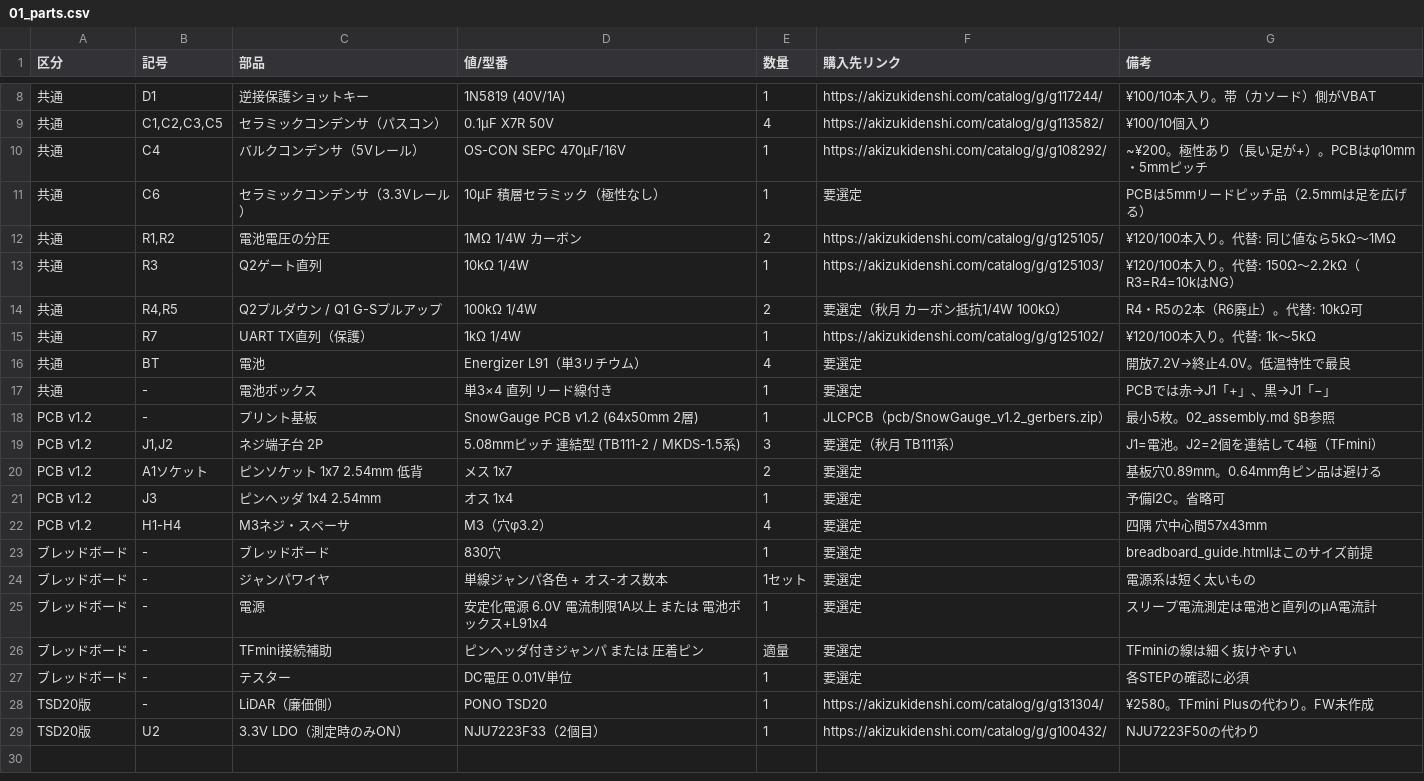
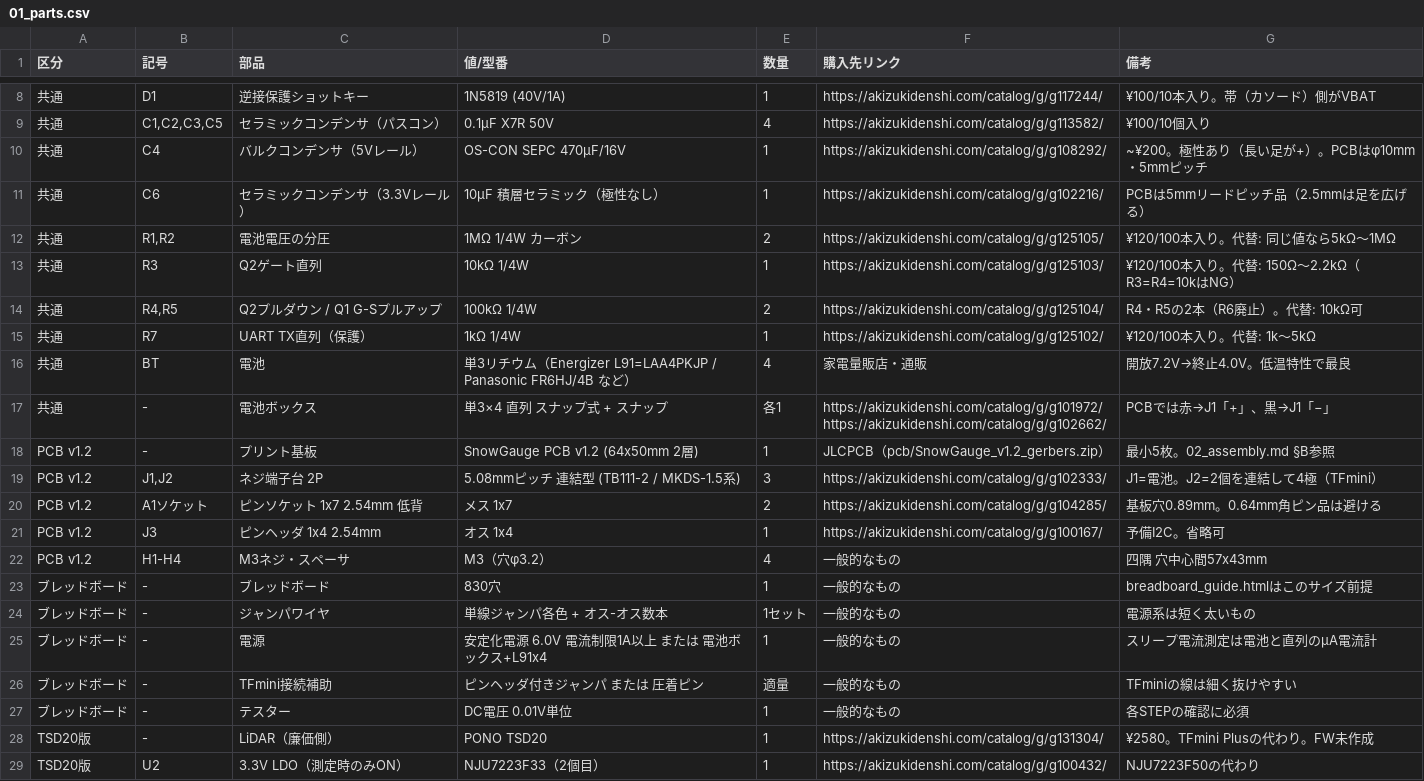
Before and after one commit to 0kam/SnowGauge, a CSV file: docs/01_parts.csv, drawn as a sheet; only a part is shown, gaps mark what is left out.

```diff
--- a/docs/01_parts.csv
+++ b/docs/01_parts.csv
@@ -10,19 +10,19 @@
 共通,C4,バルクコンデンサ（5Vレール）,OS-CON SEPC 470µF/16V,1,https://akizukidenshi.com/catalog/g/g108292/,~¥200。極性あり（長い足が+）。PCBはφ10mm・5mmピッチ
-共通,C6,セラミックコンデンサ（3.3Vレール）,10µF 積層セラミック（極性なし）,1,要選定,PCBは5mmリードピッチ品（2.5mmは足を広げる）
+共通,C6,セラミックコンデンサ（3.3Vレール）,10µF 積層セラミック（極性なし）,1,https://akizukidenshi.com/catalog/g/g102216/,PCBは5mmリードピッチ品（2.5mmは足を広げる）
 共通,"R1,R2",電池電圧の分圧,1MΩ 1/4W カーボン,2,https://akizukidenshi.com/catalog/g/g125105/,¥120/100本入り。代替: 同じ値なら5kΩ〜1MΩ
 共通,R3,Q2ゲート直列,10kΩ 1/4W,1,https://akizukidenshi.com/catalog/g/g125103/,¥120/100本入り。代替: 150Ω〜2.2kΩ（R3=R4=10kはNG）
-共通,"R4,R5",Q2プルダウン / Q1 G-Sプルアップ,100kΩ 1/4W,2,要選定（秋月 カーボン抵抗1/4W 100kΩ）,R4・R5の2本（R6廃止）。代替: 10kΩ可
+共通,"R4,R5",Q2プルダウン / Q1 G-Sプルアップ,100kΩ 1/4W,2,https://akizukidenshi.com/catalog/g/g125104/,R4・R5の2本（R6廃止）。代替: 10kΩ可
 共通,R7,UART TX直列（保護）,1kΩ 1/4W,1,https://akizukidenshi.com/catalog/g/g125102/,¥120/100本入り。代替: 1k〜5kΩ
-共通,BT,電池,Energizer L91（単3リチウム）,4,要選定,開放7.2V→終止4.0V。低温特性で最良
-共通,-,電池ボックス,単3×4 直列 リード線付き,1,要選定,PCBでは赤→J1「+」、黒→J1「−」
+共通,BT,電池,単3リチウム（Energizer L91=LAA4PKJP / Panasonic FR6HJ/4B など）,4,家電量販店・通販,開放7.2V→終止4.0V。低温特性で最良
+共通,-,電池ボックス,単3×4 直列 スナップ式 + スナップ,各1,https://akizukidenshi.com/catalog/g/g101972/ https://akizukidenshi.com/catalog/g/g102662/,PCBでは赤→J1「+」、黒→J1「−」
 PCB v1.2,-,プリント基板,SnowGauge PCB v1.2 (64x50mm 2層),1,JLCPCB（pcb/SnowGauge_v1.2_gerbers.zip）,最小5枚。02_assembly.md §B参照
-PCB v1.2,"J1,J2",ネジ端子台 2P,5.08mmピッチ 連結型 (TB111-2 / MKDS-1.5系),3,要選定（秋月 TB111系）,J1=電池。J2=2個を連結して4極（TFmini）
-PCB v1.2,A1ソケット,ピンソケット 1x7 2.54mm 低背,メス 1x7,2,要選定,基板穴0.89mm。0.64mm角ピン品は避ける
-PCB v1.2,J3,ピンヘッダ 1x4 2.54mm,オス 1x4,1,要選定,予備I2C。省略可
-PCB v1.2,H1-H4,M3ネジ・スペーサ,M3（穴φ3.2）,4,要選定,四隅 穴中心間57x43mm
-ブレッドボード,-,ブレッドボード,830穴,1,要選定,breadboard_guide.htmlはこのサイズ前提
-ブレッドボード,-,ジャンパワイヤ,単線ジャンパ各色 + オス-オス数本,1セット,要選定,電源系は短く太いもの
-ブレッドボード,-,電源,安定化電源 6.0V 電流制限1A以上 または 電池ボックス+L91x4,1,要選定,スリープ電流測定は電池と直列のµA電流計
-ブレッドボード,-,TFmini接続補助,ピンヘッダ付きジャンパ または 圧着ピン,適量,要選定,TFminiの線は細く抜けやすい
-ブレッドボード,-,テスター,DC電圧 0.01V単位,1,要選定,各STEPの確認に必須
+PCB v1.2,"J1,J2",ネジ端子台 2P,5.08mmピッチ 連結型 (TB111-2 / MKDS-1.5系),3,https://akizukidenshi.com/catalog/g/g102333/,J1=電池。J2=2個を連結して4極（TFmini）
+PCB v1.2,A1ソケット,ピンソケット 1x7 2.54mm 低背,メス 1x7,2,https://akizukidenshi.com/catalog/g/g104285/,基板穴0.89mm。0.64mm角ピン品は避ける
+PCB v1.2,J3,ピンヘッダ 1x4 2.54mm,オス 1x4,1,https://akizukidenshi.com/catalog/g/g100167/,予備I2C。省略可
+PCB v1.2,H1-H4,M3ネジ・スペーサ,M3（穴φ3.2）,4,一般的なもの,四隅 穴中心間57x43mm
+ブレッドボード,-,ブレッドボード,830穴,1,一般的なもの,breadboard_guide.htmlはこのサイズ前提
+ブレッドボード,-,ジャンパワイヤ,単線ジャンパ各色 + オス-オス数本,1セット,一般的なもの,電源系は短く太いもの
+ブレッドボード,-,電源,安定化電源 6.0V 電流制限1A以上 または 電池ボックス+L91x4,1,一般的なもの,スリープ電流測定は電池と直列のµA電流計
+ブレッドボード,-,TFmini接続補助,ピンヘッダ付きジャンパ または 圧着ピン,適量,一般的なもの,TFminiの線は細く抜けやすい
+ブレッドボード,-,テスター,DC電圧 0.01V単位,1,一般的なもの,各STEPの確認に必須
 TSD20版,-,LiDAR（廉価側）,PONO TSD20,1,https://akizukidenshi.com/catalog/g/g131304/,¥2580。TFmini Plusの代わり。FW未作成
```
Also changed, not shown: 1 other file.
